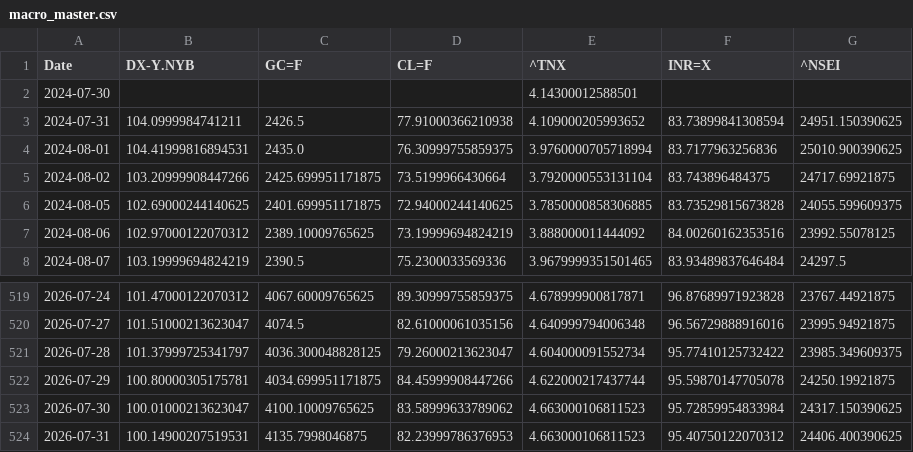
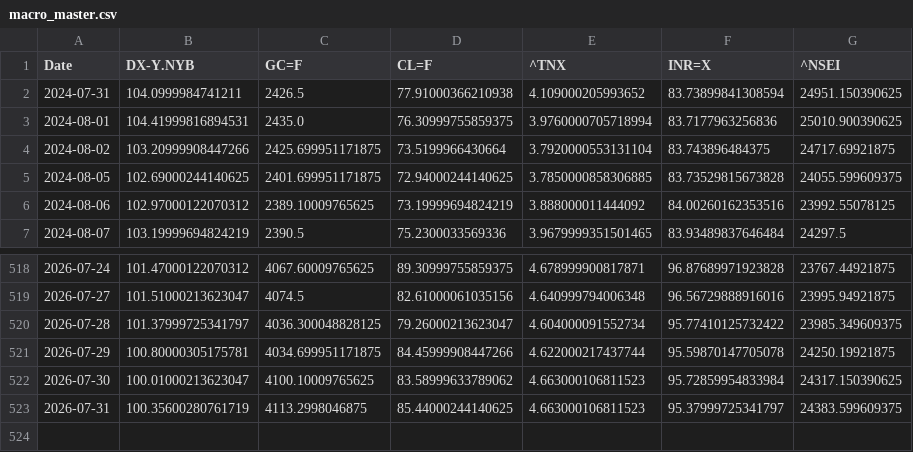
Before and after one commit to rhtjn3-sketch/Stock-Analysis, a CSV file: macro_master.csv, drawn as a sheet; only a part is shown, gaps mark what is left out.

```diff
--- a/macro_master.csv
+++ b/macro_master.csv
@@ -1,3 +1,2 @@
 Date,DX-Y.NYB,GC=F,CL=F,^TNX,INR=X,^NSEI
-2024-07-30,,,,4.14300012588501,,
 2024-07-31,104.0999984741211,2426.5,77.91000366210938,4.109000205993652,83.73899841308594,24951.150390625
@@ -523,2 +522,2 @@ Date,DX-Y.NYB,GC=F,CL=F,^TNX,INR=X,^NSEI
 2026-07-30,100.01000213623047,4100.10009765625,83.58999633789062,4.663000106811523,95.72859954833984,24317.150390625
-2026-07-31,100.14900207519531,4135.7998046875,82.23999786376953,4.663000106811523,95.40750122070312,24406.400390625
+2026-07-31,100.35600280761719,4113.2998046875,85.44000244140625,4.663000106811523,95.37999725341797,24383.599609375
```
Also changed, not shown: nifty_indices_master.csv, world_indices_master.csv, 4 other files.
